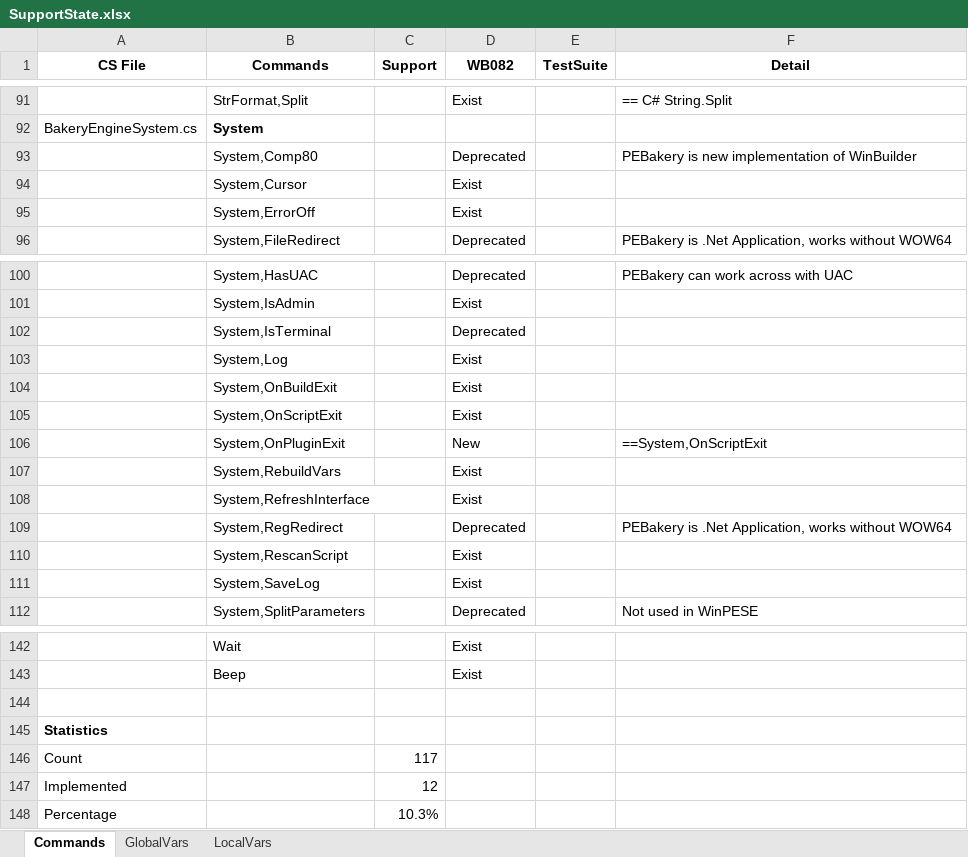
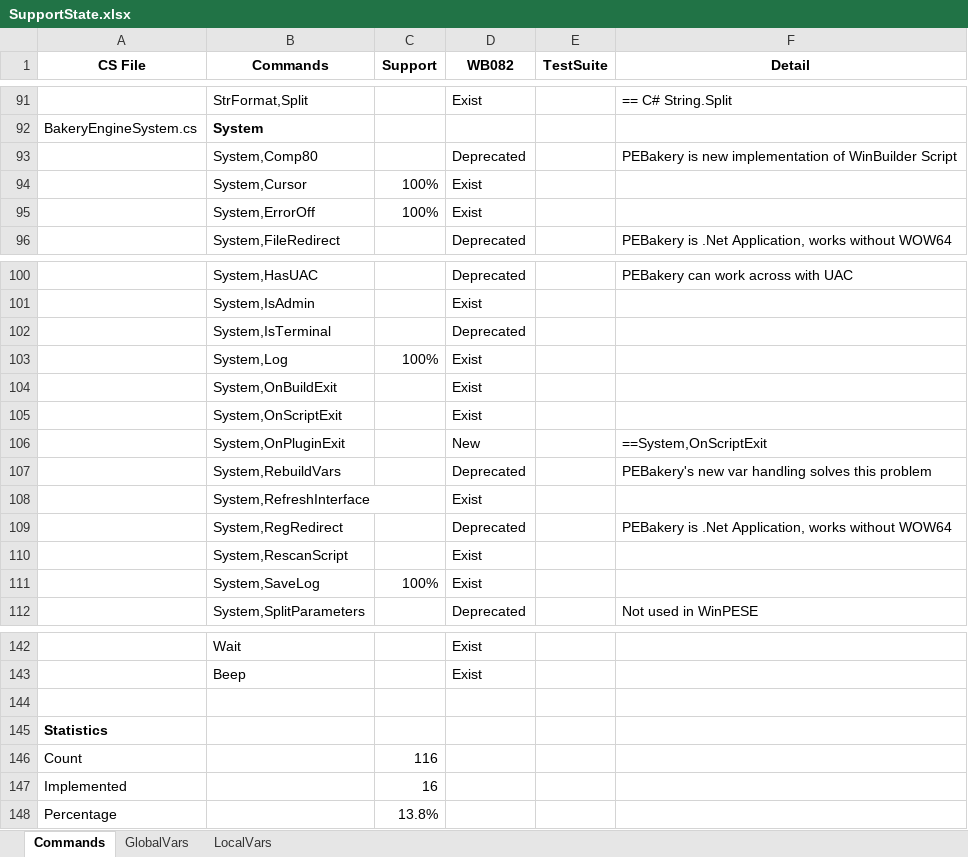
Before and after one commit to pebakery/pebakery, an Excel workbook: ResShare/SupportState.xlsx, sheet Commands, drawn as a sheet; only a part is shown, gaps mark what is left out; values as stored, in another font and other column widths than the file's, no borders; the diff names each change by its address in the sheet, - before the commit and + after, or states it on an @@ line.

Commit message:
Implementing System commands (4 subcommand) +Fix circular reference infinite loop bug in varaibles

```diff
--- a/ResShare/SupportState.xlsx (sheet Commands)
+++ b/ResShare/SupportState.xlsx (sheet Commands)
-F93 (Detail): …of WinBuilder
+F93 (Detail): …of WinBuilder Script
-C94:C95 (Support): (empty)
+C94:C95 (Support): 100%
-C103 (Support): (empty)
+C103 (Support): 100%
-D107 (WB082): Exist
+D107 (WB082): Deprecated
-F107 (Detail): (empty)
+F107 (Detail): PEBakery's new var handling solves this problem
-C111 (Support): (empty)
+C111 (Support): 100%
-C146 (Support): 117
+C146 (Support): 116
-C147 (Support): 12
+C147 (Support): 16
-C148 (Support): 10.3%
+C148 (Support): 13.8%
```
Also changed, not shown: 14 other files.
